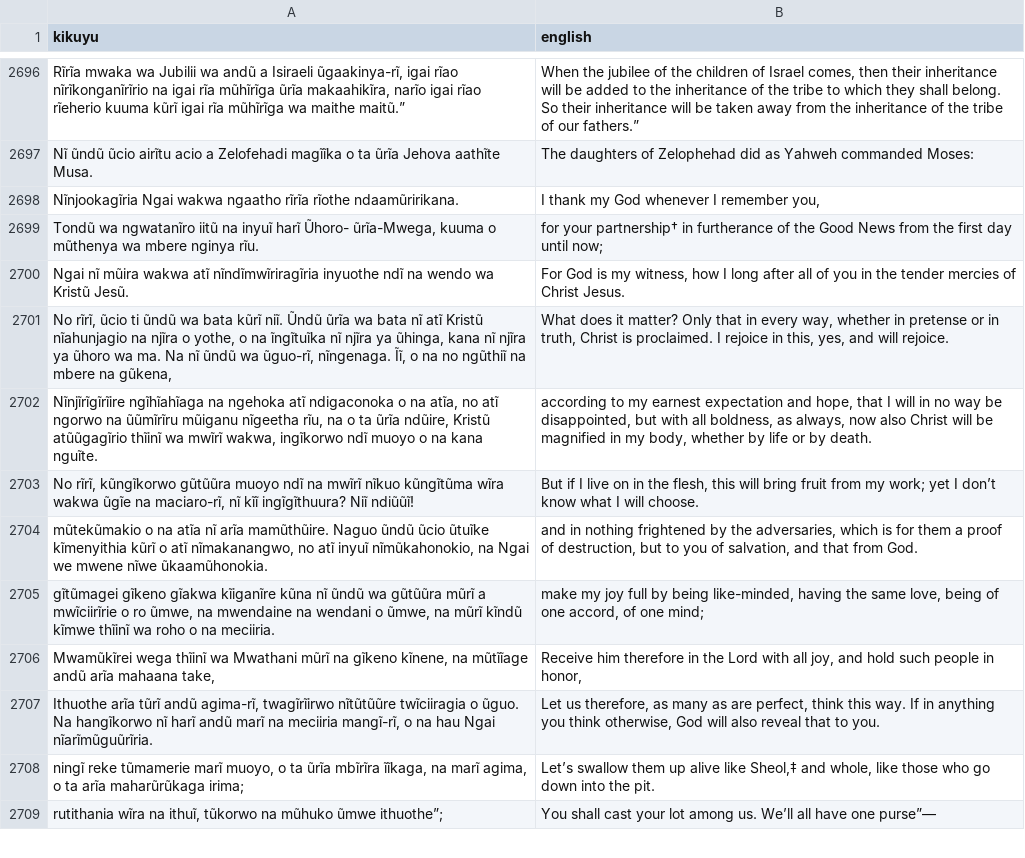
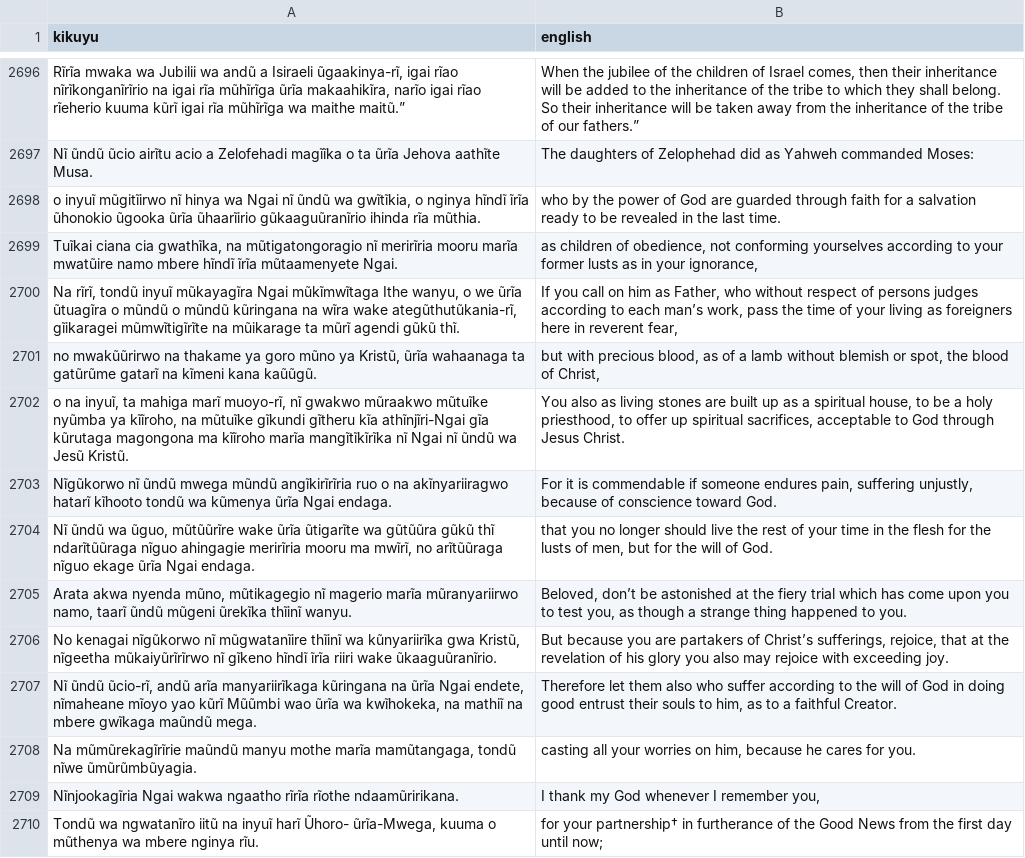
Before and after one commit to Garnet-Owl/taura-2.0, a TSV file: data/splits/test.tsv, drawn as a sheet; only a part is shown, gaps mark what is left out; the shorter side is filled out with more unchanged rows; the diff names each change by its address in the sheet, - before the commit and + after, or states it on an @@ line.

```diff
--- a/data/splits/test.tsv
+++ b/data/splits/test.tsv
+row 2698: o inyuĩ mũgitĩirwo nĩ hinya wa Ngai nĩ ũndũ wa gwĩtĩkia, o nginya hĩndĩ ĩrĩa ũhonokio ũgooka ũrĩa ũhaarĩirio gũkaaguũranĩrio ihinda rĩa mũthia. | who by the power of God are guarded through faith for a salvation ready to be revealed in the last time.
+row 2699: Tuĩkai ciana cia gwathĩka, na mũtigatongoragio nĩ merirĩria mooru marĩa mwatũire namo mbere hĩndĩ ĩrĩa mũtaamenyete Ngai. | as children of obedience, not conforming yourselves according to your former lusts as in your ignorance,
+row 2700: Na rĩrĩ, tondũ inyuĩ mũkayagĩra Ngai mũkĩmwĩtaga Ithe wanyu, o we ũrĩa ũtuagĩra o mũndũ o mũndũ kũringana na wĩra wake ategũthutũkania-rĩ, gĩikaragei mũmwĩtigĩrĩte na mũikarage ta mũrĩ agendi gũkũ thĩ. | If you call on him as Father, who without respect of persons judges according to each man’s work, pass the time of your living as foreigners here in reverent fear,
+row 2701: no mwakũũrirwo na thakame ya goro mũno ya Kristũ, ũrĩa wahaanaga ta gatũrũme gatarĩ na kĩmeni kana kaũũgũ. | but with precious blood, as of a lamb without blemish or spot, the blood of Christ,
+row 2702: o na inyuĩ, ta mahiga marĩ muoyo-rĩ, nĩ gwakwo mũraakwo mũtuĩke nyũmba ya kĩĩroho, na mũtuĩke gĩkundi gĩtheru kĩa athĩnjĩri-Ngai gĩa kũrutaga magongona ma kĩĩroho marĩa mangĩtĩkĩrĩka nĩ Ngai nĩ ũndũ wa Jesũ Kristũ. | You also as living stones are built up as a spiritual house, to be a holy priesthood, to offer up spiritual sacrifices, acceptable to God through Jesus Christ.
+row 2703: Nĩgũkorwo nĩ ũndũ mwega mũndũ angĩkirĩrĩria ruo o na akĩnyariiragwo hatarĩ kĩhooto tondũ wa kũmenya ũrĩa Ngai endaga. | For it is commendable if someone endures pain, suffering unjustly, because of conscience toward God.
+row 2704: Nĩ ũndũ wa ũguo, mũtũũrĩre wake ũrĩa ũtigarĩte wa gũtũũra gũkũ thĩ ndarĩtũũraga nĩguo ahingagie merirĩria mooru ma mwĩrĩ, no arĩtũũraga nĩguo ekage ũrĩa Ngai endaga. | that you no longer should live the rest of your time in the flesh for the lusts of men, but for the will of God.
+row 2705: Arata akwa nyenda mũno, mũtikagegio nĩ magerio marĩa mũranyariirwo namo, taarĩ ũndũ mũgeni ũrekĩka thĩinĩ wanyu. | Beloved, don’t be astonished at the fiery trial which has come upon you to test you, as though a strange thing happened to you.
+row 2706: No kenagai nĩgũkorwo nĩ mũgwatanĩire thĩinĩ wa kũnyariirĩka gwa Kristũ, nĩgeetha mũkaiyũrĩrĩrwo nĩ gĩkeno hĩndĩ ĩrĩa riiri wake ũkaaguũranĩrio. | But because you are partakers of Christ’s sufferings, rejoice, that at the revelation of his glory you also may rejoice with exceeding joy.
+row 2707: Nĩ ũndũ ũcio-rĩ, andũ arĩa manyariirĩkaga kũringana na ũrĩa Ngai endete, nĩmaheane mĩoyo yao kũrĩ Mũũmbi wao ũrĩa wa kwĩhokeka, na mathiĩ na mbere gwĩkaga maũndũ mega. | Therefore let them also who suffer according to the will of God in doing good entrust their souls to him, as to a faithful Creator.
+row 2708: Na mũmũrekagĩrĩrie maũndũ manyu mothe marĩa mamũtangaga, tondũ nĩwe ũmũrũmbũyagia. | casting all your worries on him, because he cares for you.
```
Also changed, not shown: data/splits/val.tsv, 9 other files.
